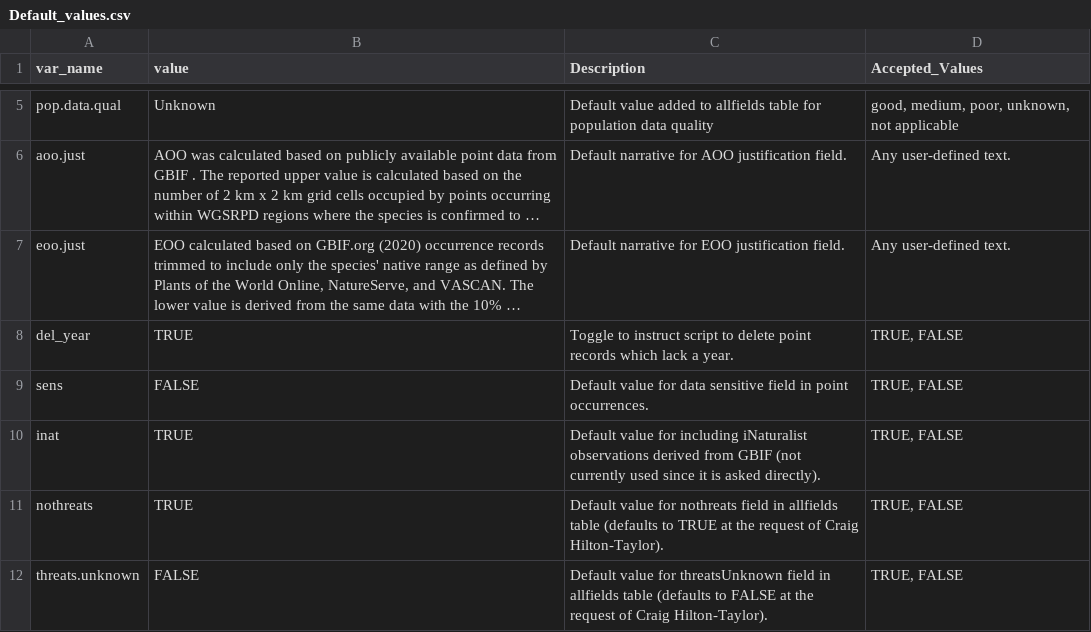
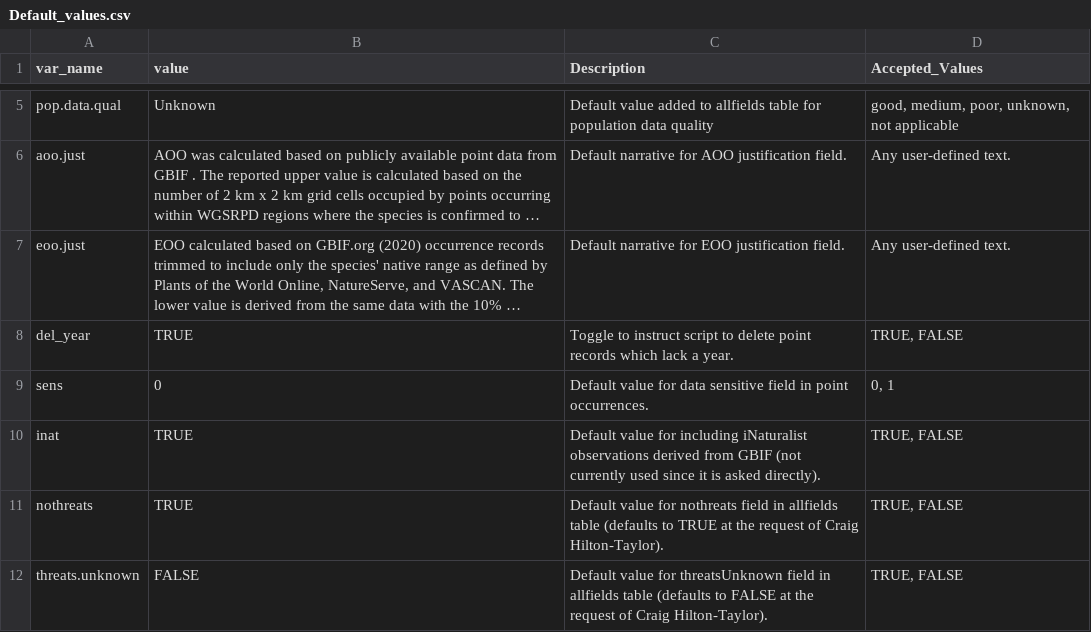
Before and after one commit to jessicat22/LC-ABQ-Biopark, a CSV file: User_Inputs/Default_values.csv, drawn as a sheet; only a part is shown, gaps mark what is left out; long unchanged cells end in …; the diff names each change by its address in the sheet, - before the commit and + after, or states it on an @@ line.

Commit message:
Points Export Reformatting bug fixes
Repaired CATALOG_NO exports to remove "NA NA" values in export. Removed NA values from subspecies, subpop, sens_comm, Dist_comm, island, tax_comm and citation fields in point export files. Altered default values for data_sens to remove boolean outputs.

```diff
--- a/User_Inputs/Default_values.csv
+++ b/User_Inputs/Default_values.csv
-B9 (value): FALSE
+B9 (value): 0
-D9 (Accepted_Values): TRUE, FALSE
+D9 (Accepted_Values): 0, 1
```
Also changed, not shown: 4 other files.
